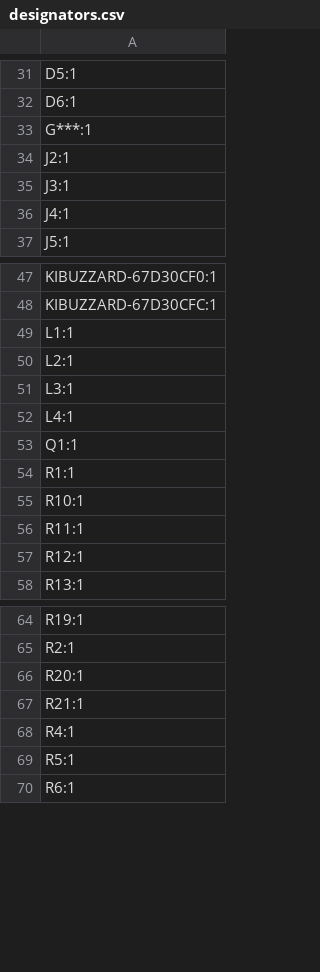
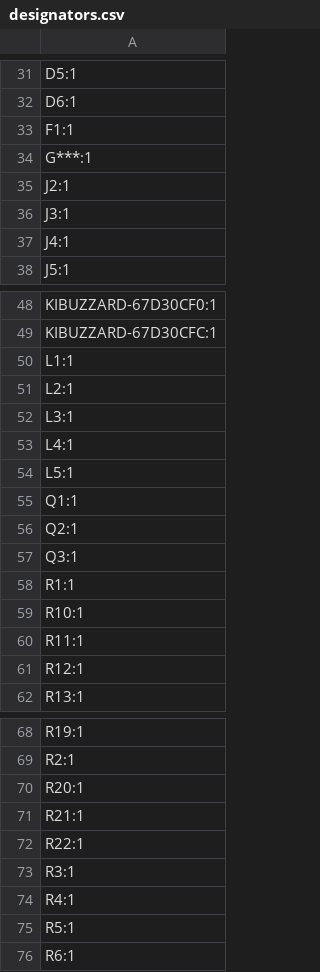
Before and after one commit to absmach/s0, a CSV file: modules/s0-base-board/production/designators.csv, drawn as a sheet; only a part is shown, gaps mark what is left out; the diff names each change by its address in the sheet, - before the commit and + after, or states it on an @@ line.

```diff
--- a/modules/s0-base-board/production/designators.csv
+++ b/modules/s0-base-board/production/designators.csv
+row 33: F1:1
+row 54: L5:1
+row 56: Q2:1
+row 57: Q3:1
+row 72: R22:1
+row 73: R3:1
```
Also changed, not shown: modules/s0-base-board/production/bom.csv, modules/s0-base-board/production/positions.csv, 8 other files.
